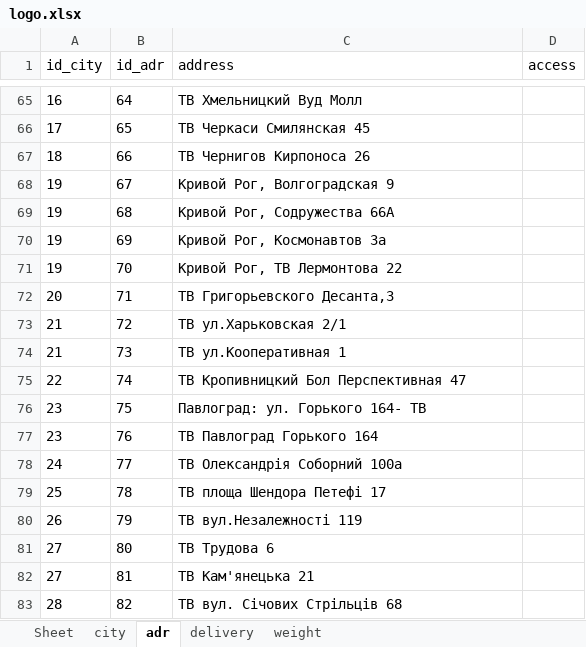
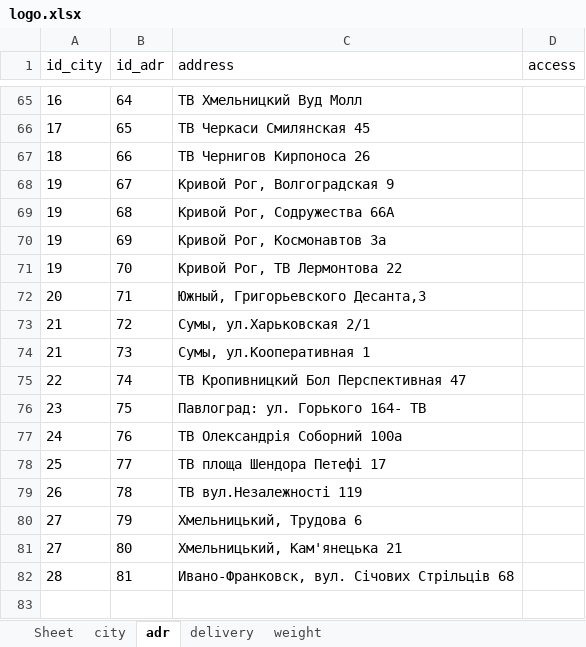
Before and after one commit to sharkevolution/tiren-bot, an Excel workbook: mybot/project/resources/settings/logo.xlsx, sheet adr, drawn as a sheet; only a part is shown, gaps mark what is left out; values as stored, in another font and other column widths than the file's, no borders; the diff names each change by its address in the sheet, - before the commit and + after, or states it on an @@ line.

Commit message:
access

```diff
--- a/mybot/project/resources/settings/logo.xlsx (sheet adr)
+++ b/mybot/project/resources/settings/logo.xlsx (sheet adr)
-C72 (address): ТВ Григорьевского Десанта,3
+C72 (address): Южный, Григорьевского Десанта,3
-C73 (address): ТВ ул.Харьковская 2/1
+C73 (address): Сумы, ул.Харьковская 2/1
-C74 (address): ТВ ул.Кооперативная 1
+C74 (address): Сумы, ул.Кооперативная 1
-A77 (id_city): 23
+A77 (id_city): 24
-C77 (address): ТВ Павлоград Горького 164
+C77 (address): ТВ Олександрія Соборний 100а
-A78 (id_city): 24
+A78 (id_city): 25
-C78 (address): ТВ Олександрія Соборний 100а
+C78 (address): ТВ площа Шендора Петефі 17
-A79 (id_city): 25
+A79 (id_city): 26
-C79 (address): ТВ площа Шендора Петефі 17
+C79 (address): ТВ вул.Незалежності 119
-A80 (id_city): 26
+A80 (id_city): 27
-C80 (address): ТВ вул.Незалежності 119
+C80 (address): Хмельницький, Трудова 6
-C81 (address): ТВ Трудова 6
+C81 (address): Хмельницький, Кам'янецька 21
-A82 (id_city): 27
+A82 (id_city): 28
-C82 (address): ТВ Кам'янецька 21
+C82 (address): Ивано-Франковск, вул. Січових Стрільців 68
-row 83: 28 | 82 | ТВ вул. Січових Стрільців 68
```
Also changed, not shown: 1 other file.
